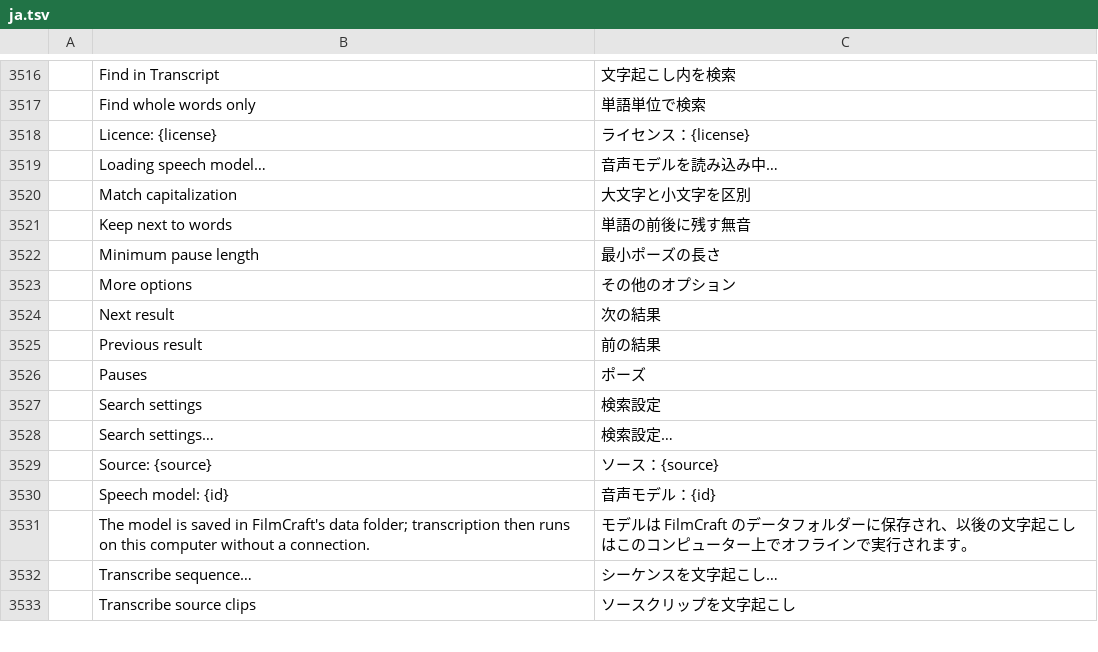
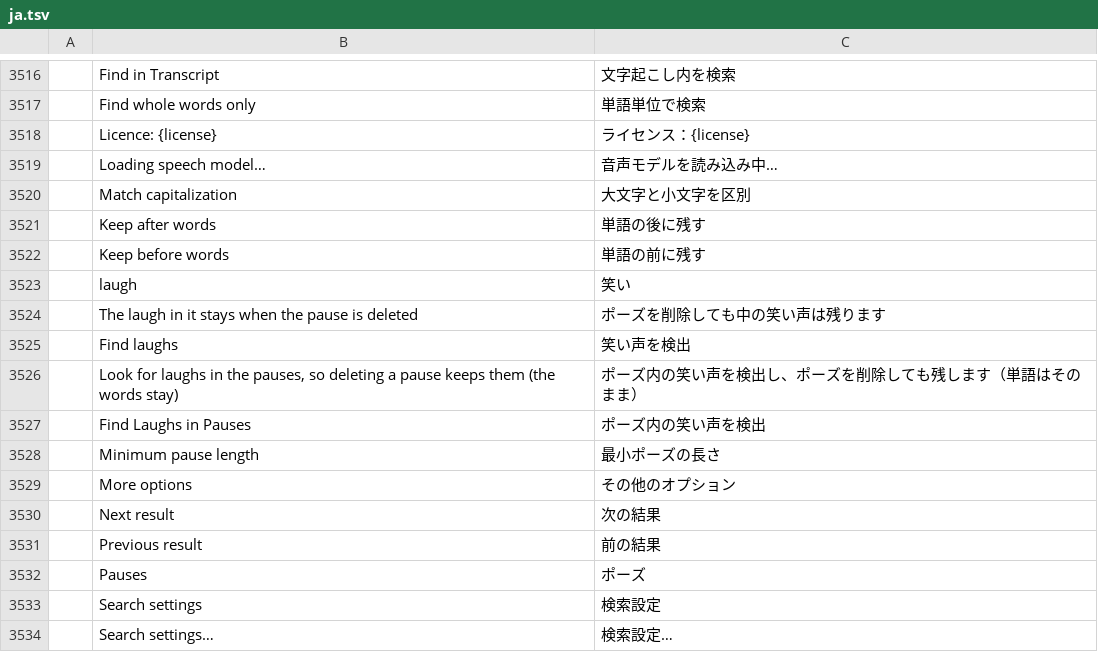
Before and after one commit to YannickAn/filmcraft, a TSV file: crates/ui-egui/src/i18n/ja.tsv, drawn as a sheet; only a part is shown, gaps mark what is left out; the shorter side is filled out with more unchanged rows; removed rows and columns are numbered as before the commit, all else as after; the diff names each change by its address in the sheet, - before the commit and + after, or states it on an @@ line.

```diff
--- a/crates/ui-egui/src/i18n/ja.tsv
+++ b/crates/ui-egui/src/i18n/ja.tsv
-row 3521:  | Keep next to words | 単語の前後に残す無音
+row 3521:  | Keep after words | 単語の後に残す
+row 3522:  | Keep before words | 単語の前に残す
+row 3523:  | laugh | 笑い
+row 3524:  | The laugh in it stays when the pause is deleted | ポーズを削除しても中の笑い声は残ります
+row 3525:  | Find laughs | 笑い声を検出
+row 3526:  | Look for laughs in the pauses, so deleting a pause keeps them (the words stay) | ポーズ内の笑い声を検出し、ポーズを削除しても残します（単語はそのまま）
+row 3527:  | Find Laughs in Pauses | ポーズ内の笑い声を検出
```
Also changed, not shown: crates/ui-egui/src/i18n/es.tsv, crates/ui-egui/src/i18n/zh-cn.tsv, 14 other files.
